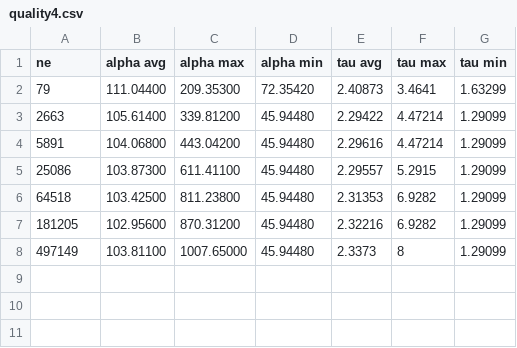
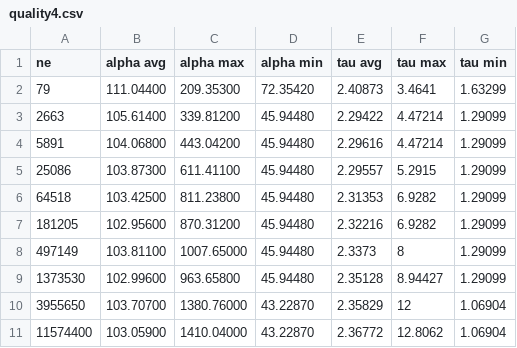
Before and after one commit to dganellari/mars, a CSV file: docs/charts/quality4.csv, drawn as a sheet; the diff names each change by its address in the sheet, - before the commit and + after, or states it on an @@ line.

```diff
--- a/docs/charts/quality4.csv
+++ b/docs/charts/quality4.csv
+row 9: 1373530 | 102.99600 | 963.65800 | 45.94480 | 2.35128 | 8.94427 | 1.29099
+row 10: 3955650 | 103.70700 | 1380.76000 | 43.22870 | 2.35829 | 12 | 1.06904
+row 11: 11574400 | 103.05900 | 1410.04000 | 43.22870 | 2.36772 | 12.8062 | 1.06904
```
Also changed, not shown: 4 other files.
